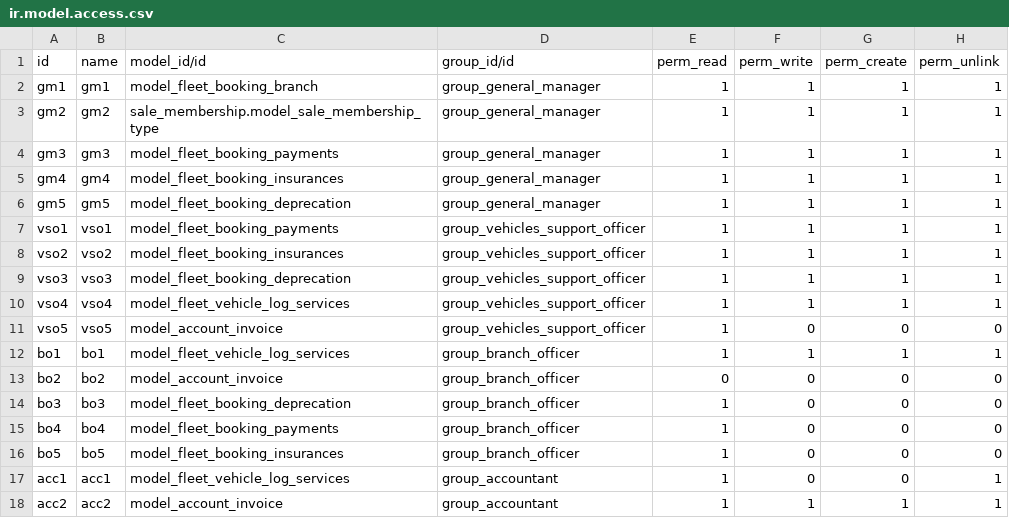
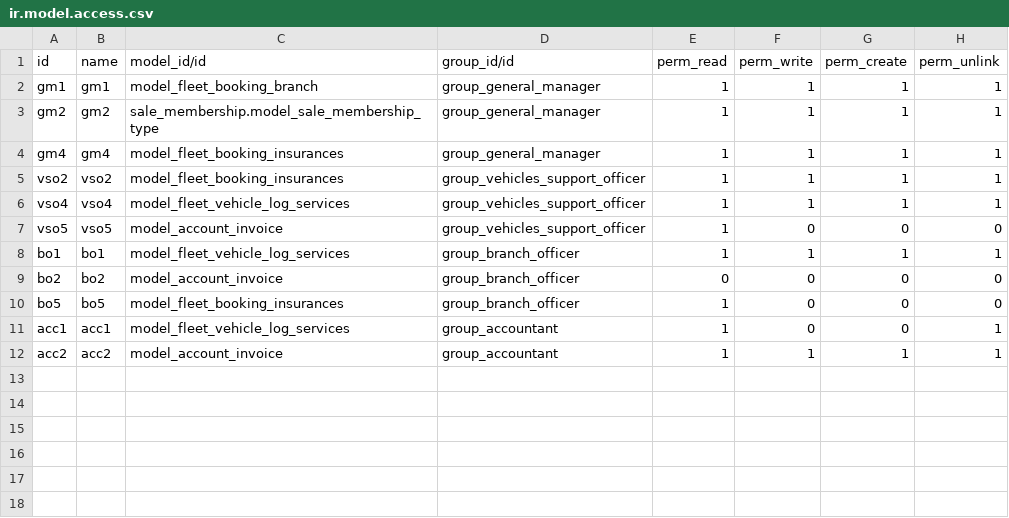
Before and after one commit to it-projects-llc/addons-dev, a CSV file: fleet_booking/security/ir.model.access.csv, drawn as a sheet; the diff names each change by its address in the sheet, - before the commit and + after, or states it on an @@ line.

Commit message:
[FIX] remove access

```diff
--- a/fleet_booking/security/ir.model.access.csv
+++ b/fleet_booking/security/ir.model.access.csv
-row 4: gm3 | gm3 | model_fleet_booking_payments | group_general_manager | 1 | 1 | 1 | 1
-row 6: gm5 | gm5 | model_fleet_booking_deprecation | group_general_manager | 1 | 1 | 1 | 1
-row 7: vso1 | vso1 | model_fleet_booking_payments | group_vehicles_support_officer | 1 | 1 | 1 | 1
-row 9: vso3 | vso3 | model_fleet_booking_deprecation | group_vehicles_support_officer | 1 | 1 | 1 | 1
-row 14: bo3 | bo3 | model_fleet_booking_deprecation | group_branch_officer | 1 | 0 | 0 | 0
-row 15: bo4 | bo4 | model_fleet_booking_payments | group_branch_officer | 1 | 0 | 0 | 0
```
